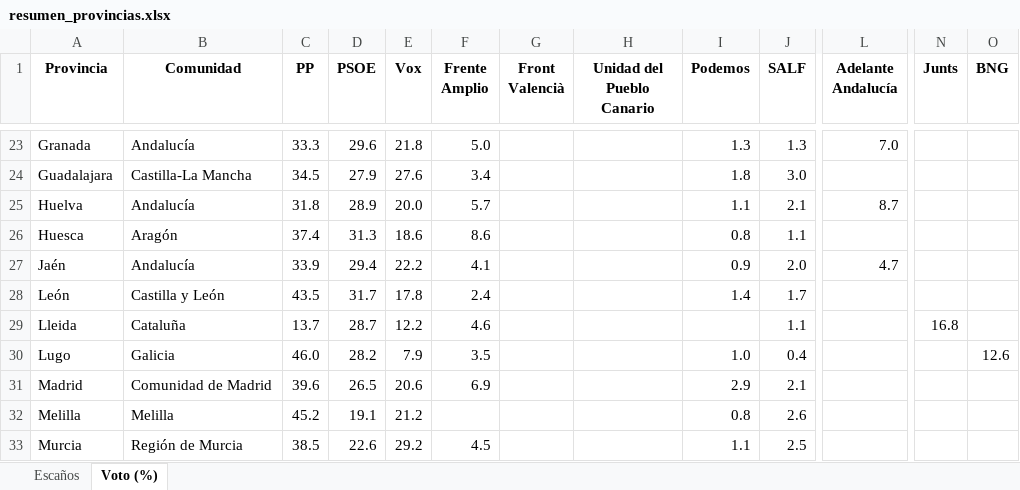
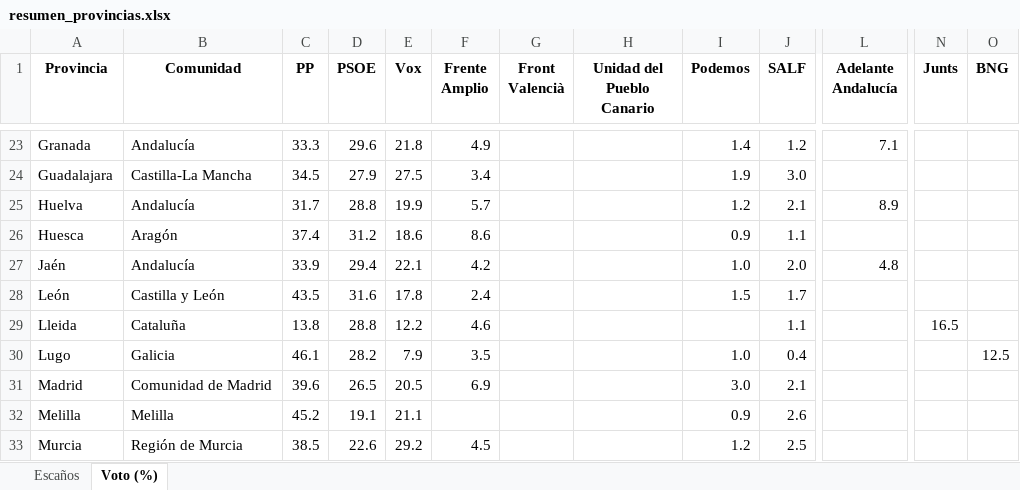
Before and after one commit to fermanpre/pondera, an Excel workbook: Web/sitio/resumen_provincias.xlsx, sheet Voto (%), drawn as a sheet; only a part is shown, gaps mark what is left out; values as stored, in another font and other column widths than the file's, no borders; the diff covers the shown part only; the diff names each change by its address in the sheet, - before the commit and + after, or states it on an @@ line.

```diff
--- a/Web/sitio/resumen_provincias.xlsx (sheet Voto (%))
+++ b/Web/sitio/resumen_provincias.xlsx (sheet Voto (%))
-F23 (Frente Amplio): 5.0
+F23 (Frente Amplio): 4.9
-I23 (Podemos): 1.3
+I23 (Podemos): 1.4
-J23 (SALF): 1.3
+J23 (SALF): 1.2
-L23 (Adelante Andalucía): 7.0
+L23 (Adelante Andalucía): 7.1
-E24 (Vox): 27.6
+E24 (Vox): 27.5
-I24 (Podemos): 1.8
+I24 (Podemos): 1.9
-C25 (PP): 31.8
+C25 (PP): 31.7
-D25 (PSOE): 28.9
+D25 (PSOE): 28.8
-E25 (Vox): 20.0
+E25 (Vox): 19.9
-I25 (Podemos): 1.1
+I25 (Podemos): 1.2
-L25 (Adelante Andalucía): 8.7
+L25 (Adelante Andalucía): 8.9
-D26 (PSOE): 31.3
+D26 (PSOE): 31.2
-I26 (Podemos): 0.8
+I26 (Podemos): 0.9
-E27 (Vox): 22.2
+E27 (Vox): 22.1
-F27 (Frente Amplio): 4.1
+F27 (Frente Amplio): 4.2
-I27 (Podemos): 0.9
+I27 (Podemos): 1.0
-L27 (Adelante Andalucía): 4.7
+L27 (Adelante Andalucía): 4.8
-D28 (PSOE): 31.7
+D28 (PSOE): 31.6
-I28 (Podemos): 1.4
+I28 (Podemos): 1.5
-C29 (PP): 13.7
+C29 (PP): 13.8
-D29 (PSOE): 28.7
+D29 (PSOE): 28.8
-N29 (Junts): 16.8
+N29 (Junts): 16.5
-C30 (PP): 46.0
+C30 (PP): 46.1
-O30 (BNG): 12.6
+O30 (BNG): 12.5
-E31 (Vox): 20.6
+E31 (Vox): 20.5
-I31 (Podemos): 2.9
+I31 (Podemos): 3.0
-E32 (Vox): 21.2
+E32 (Vox): 21.1
-I32 (Podemos): 0.8
+I32 (Podemos): 0.9
-I33 (Podemos): 1.1
+I33 (Podemos): 1.2
```
Also changed, not shown: 129 edited cells elsewhere in this sheet, sheet Escaños, 30 other files.
